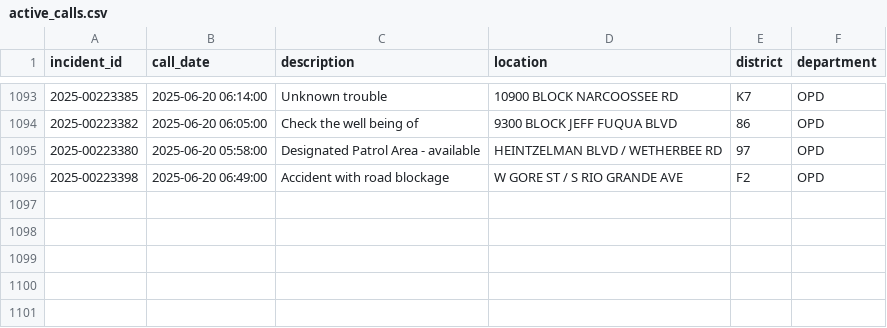
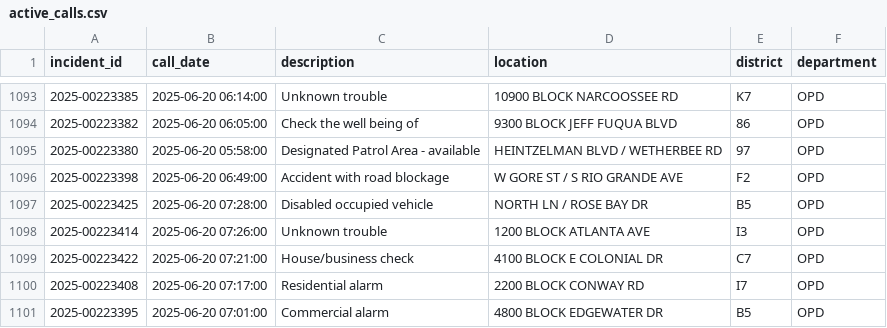
Before and after one commit to mike-lanier/active_calls_actions, a CSV file: data/active_calls.csv, drawn as a sheet; only a part is shown, gaps mark what is left out.

```diff
--- a/data/active_calls.csv
+++ b/data/active_calls.csv
@@ -1096 +1096,6 @@ incident_id,call_date,description,location,district,department
 2025-00223398,2025-06-20 06:49:00,Accident with road blockage,W GORE ST / S RIO GRANDE AVE,F2,OPD
+2025-00223425,2025-06-20 07:28:00,Disabled occupied vehicle,NORTH LN / ROSE BAY DR,B5,OPD
+2025-00223414,2025-06-20 07:26:00,Unknown trouble,1200 BLOCK ATLANTA AVE,I3,OPD
+2025-00223422,2025-06-20 07:21:00,House/business check,4100 BLOCK E COLONIAL DR,C7,OPD
+2025-00223408,2025-06-20 07:17:00,Residential alarm,2200 BLOCK CONWAY RD,I7,OPD
+2025-00223395,2025-06-20 07:01:00,Commercial alarm,4800 BLOCK EDGEWATER DR,B5,OPD
```
